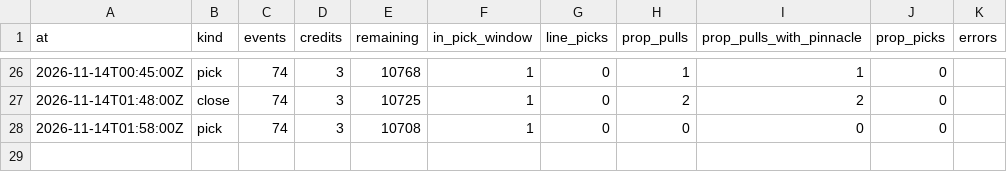
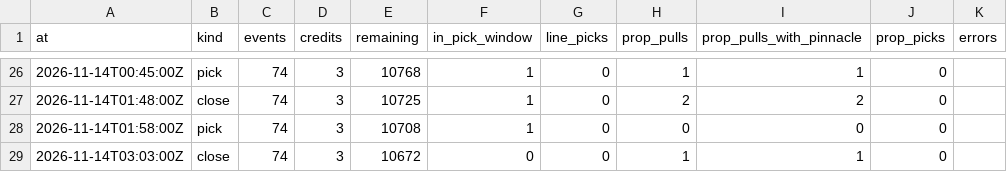
Before and after one commit to grahambirch99/closing-line-club, a CSV file: data/cfb/activity.csv, drawn as a sheet; only a part is shown, gaps mark what is left out.

Commit message:
cfb paper picks 2026-11-14T03:06Z

```diff
--- a/data/cfb/activity.csv
+++ b/data/cfb/activity.csv
@@ -28 +28,2 @@ at,kind,events,credits,remaining,in_pick_window,line_picks,prop_pulls,prop_pulls
 2026-11-14T01:58:00Z,pick,74,3,10708,1,0,0,0,0,
+2026-11-14T03:03:00Z,close,74,3,10672,0,0,1,1,0,
```
